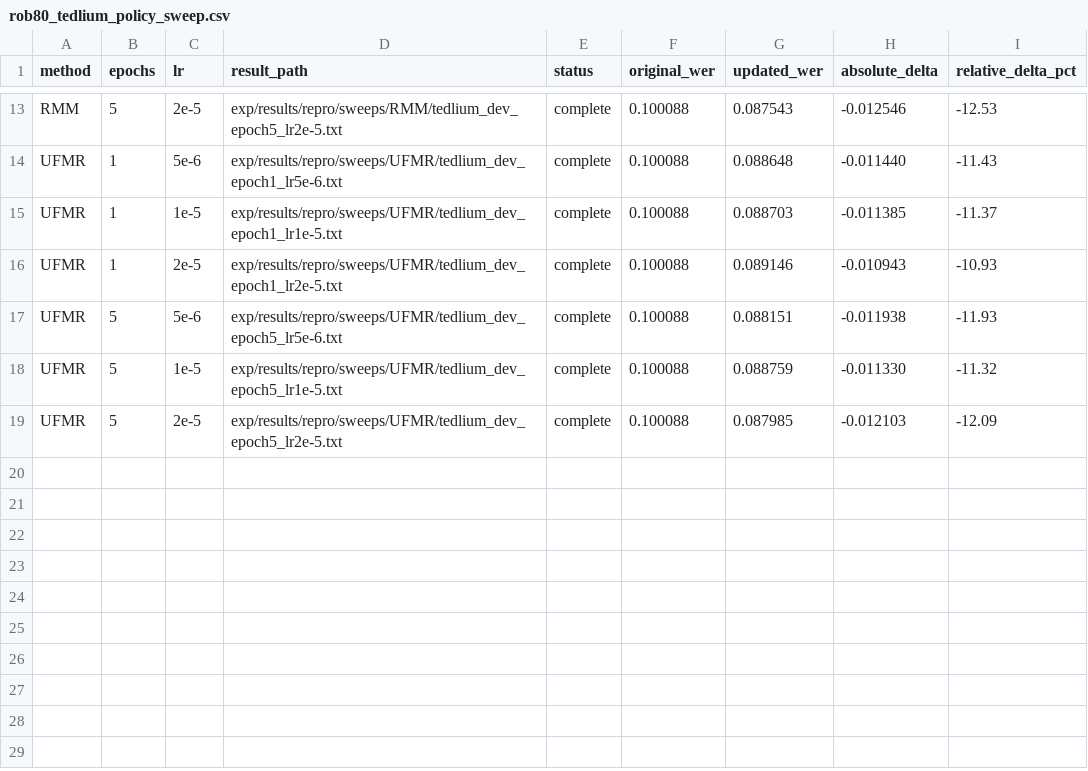
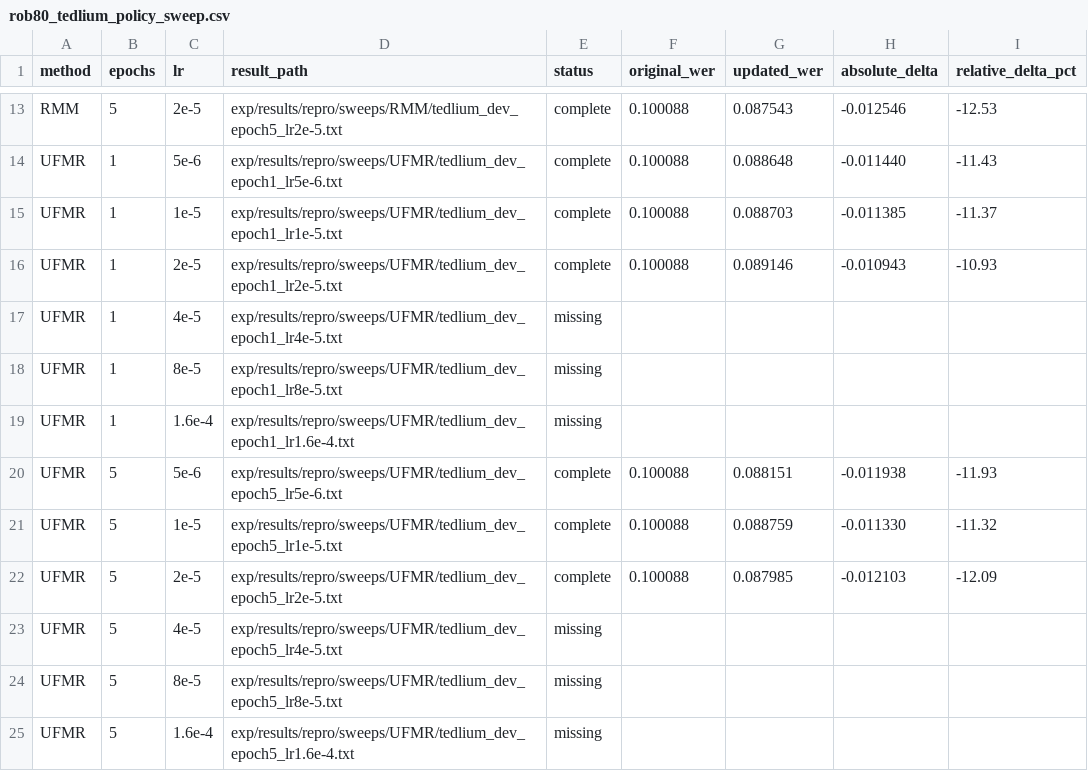
Before and after one commit to robflynnyh/learning-to-augment, a CSV file: exp/results/repro/sweeps/rob80_tedlium_policy_sweep.csv, drawn as a sheet; only a part is shown, gaps mark what is left out; the diff names each change by its address in the sheet, - before the commit and + after, or states it on an @@ line.

Commit message:
Add ROB-80 UFMR higher LR follow-up

```diff
--- a/exp/results/repro/sweeps/rob80_tedlium_policy_sweep.csv
+++ b/exp/results/repro/sweeps/rob80_tedlium_policy_sweep.csv
+row 17: UFMR | 1 | 4e-5 | exp/results/repro/sweeps/UFMR/tedlium_dev_epoch1_lr4e-5.txt | missing
+row 18: UFMR | 1 | 8e-5 | exp/results/repro/sweeps/UFMR/tedlium_dev_epoch1_lr8e-5.txt | missing
+row 19: UFMR | 1 | 1.6e-4 | exp/results/repro/sweeps/UFMR/tedlium_dev_epoch1_lr1.6e-4.txt | missing
+row 23: UFMR | 5 | 4e-5 | exp/results/repro/sweeps/UFMR/tedlium_dev_epoch5_lr4e-5.txt | missing
+row 24: UFMR | 5 | 8e-5 | exp/results/repro/sweeps/UFMR/tedlium_dev_epoch5_lr8e-5.txt | missing
+row 25: UFMR | 5 | 1.6e-4 | exp/results/repro/sweeps/UFMR/tedlium_dev_epoch5_lr1.6e-4.txt | missing
```
Also changed, not shown: 11 other files.
